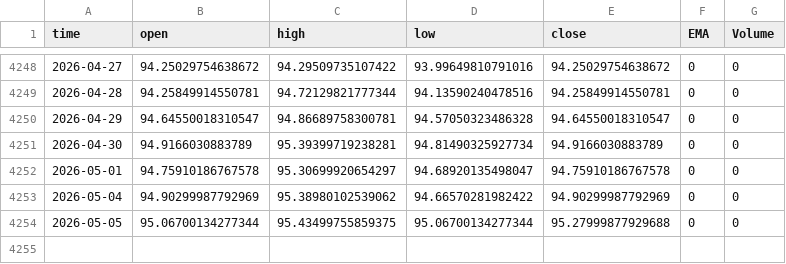
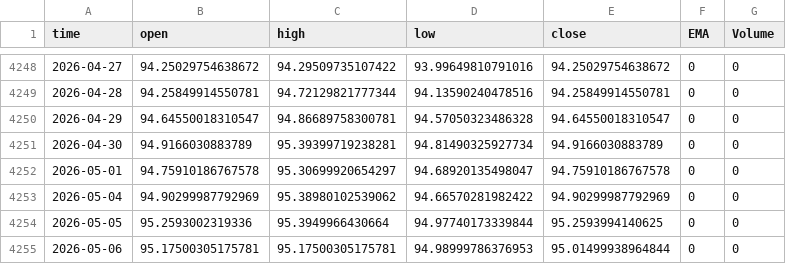
Before and after one commit to Rakshitvashist/regime-detection, a CSV file: FX_IDC_USDINR, 1D.csv, drawn as a sheet; only a part is shown, gaps mark what is left out.

```diff
--- a/FX_IDC_USDINR, 1D.csv
+++ b/FX_IDC_USDINR, 1D.csv
@@ -4253,2 +4253,3 @@ time,open,high,low,close,EMA,Volume
 2026-05-04,94.90299987792969,95.38980102539062,94.66570281982422,94.90299987792969,0,0
-2026-05-05,95.06700134277344,95.43499755859375,95.06700134277344,95.27999877929688,0,0
+2026-05-05,95.2593002319336,95.3949966430664,94.97740173339844,95.2593994140625,0,0
+2026-05-06,95.17500305175781,95.17500305175781,94.98999786376953,95.01499938964844,0,0
```
Also changed, not shown: MCX_CRUDEOIL1!, 1D.csv, NSE_BANKNIFTY, 1D.csv, 18 other files.
